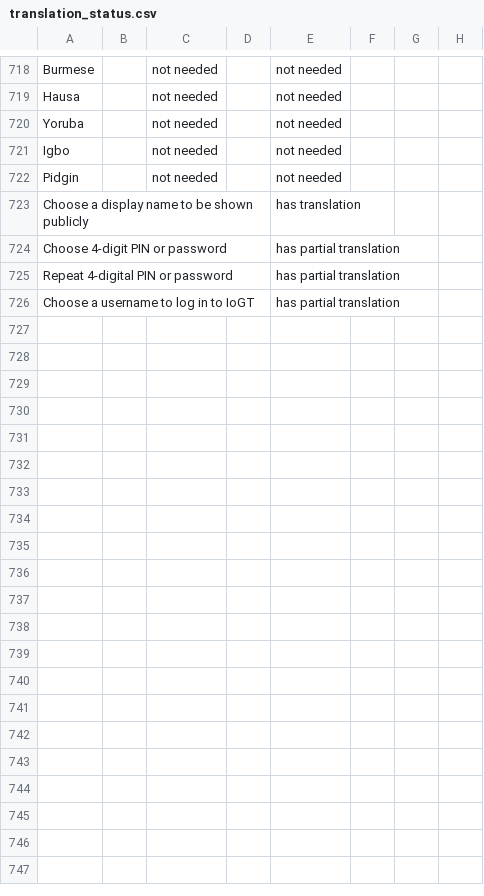
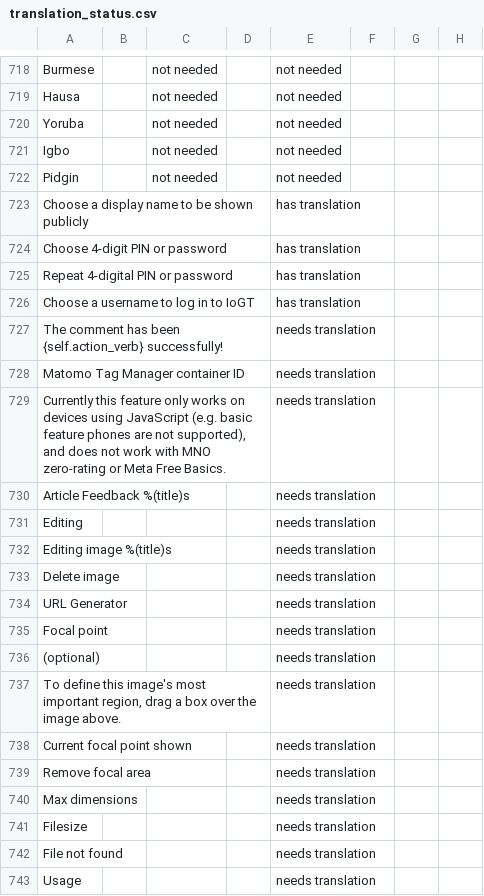
Before and after one commit to unicef/iogt, a CSV file: common/translation_utils/translation_status.csv, drawn as a sheet; only a part is shown, gaps mark what is left out; the diff covers the shown part only.

Commit message:
translation PO update

```diff
--- a/common/translation_utils/translation_status.csv
+++ b/common/translation_utils/translation_status.csv
@@ -723,4 +723,21 @@ Pidgin,,not needed,,not needed,,,
 Choose a display name to be shown publicly,,,,has translation,,,
-Choose 4-digit PIN or password,,,,has partial translation,,,
-Repeat 4-digital PIN or password,,,,has partial translation,,,
-Choose a username to log in to IoGT,,,,has partial translation,,,
+Choose 4-digit PIN or password,,,,has translation,,,
+Repeat 4-digital PIN or password,,,,has translation,,,
+Choose a username to log in to IoGT,,,,has translation,,,
+The comment has been {self.action_verb} successfully!,,,,needs translation,,,
+Matomo Tag Manager container ID,,,,needs translation,,,
+"Currently this feature only works on devices using JavaScript (e.g. basic feature phones are not supported), and does not work with MNO zero-rating or Meta Free Basics.",,,,needs translation,,,
+Article Feedback %(title)s,,,,needs translation,,,
+Editing,,,,needs translation,,,
+Editing image %(title)s,,,,needs translation,,,
+Delete image,,,,needs translation,,,
+URL Generator,,,,needs translation,,,
+Focal point,,,,needs translation,,,
+(optional),,,,needs translation,,,
+"To define this image's most important region, drag a box over the image above.",,,,needs translation,,,
+Current focal point shown,,,,needs translation,,,
+Remove focal area,,,,needs translation,,,
+Max dimensions,,,,needs translation,,,
+Filesize,,,,needs translation,,,
+File not found,,,,needs translation,,,
+Usage,,,,needs translation,,,
```
Also changed, not shown: 29 added rows and 16 edited cells elsewhere in this file, 40 other files.
